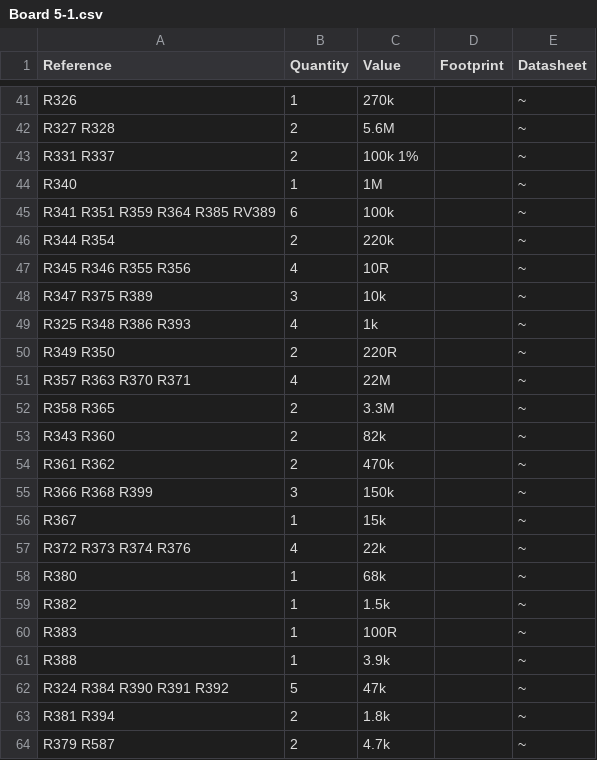
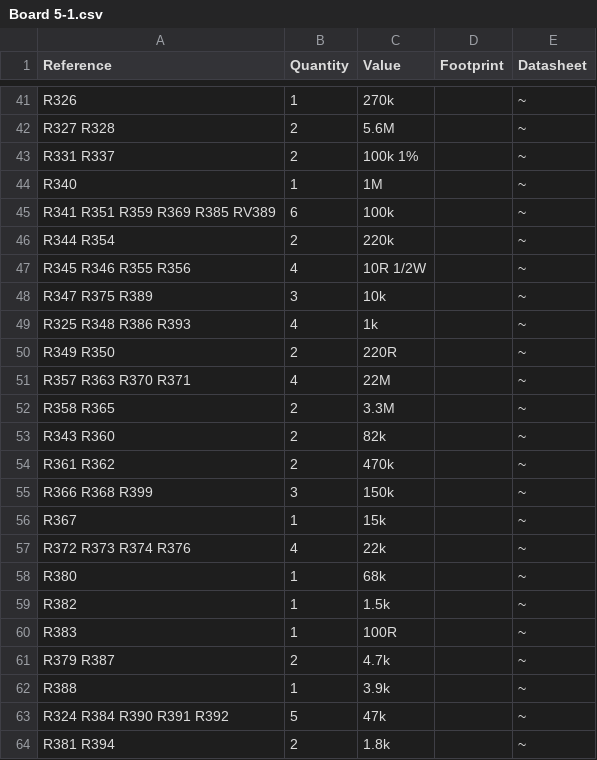
Before and after one commit to rhaamo/ARP-2600, a CSV file: Board 5-1/Board 5-1.csv, drawn as a sheet; only a part is shown, gaps mark what is left out.

```diff
--- a/Board 5-1/Board 5-1.csv
+++ b/Board 5-1/Board 5-1.csv
@@ -44,5 +44,5 @@ R331 R337 ,2,"100k 1%","","~"
 R340 ,1,"1M","","~"
-R341 R351 R359 R364 R385 RV389 ,6,"100k","","~"
+R341 R351 R359 R369 R385 RV389 ,6,"100k","","~"
 R344 R354 ,2,"220k","","~"
-R345 R346 R355 R356 ,4,"10R","","~"
+R345 R346 R355 R356 ,4,"10R 1/2W","","~"
 R347 R375 R389 ,3,"10k","","~"
@@ -60,2 +60,3 @@ R382 ,1,"1.5k","","~"
 R383 ,1,"100R","","~"
+R379 R387 ,2,"4.7k","","~"
 R388 ,1,"3.9k","","~"
@@ -63,2 +64 @@ R324 R384 R390 R391 R392 ,5,"47k","","~"
 R381 R394 ,2,"1.8k","","~"
-R379 R587 ,2,"4.7k","","~"
```
Also changed, not shown: 4027 VCO/4027 VCO.csv, Board 2-1/Board 2-1.csv, 23 other files.
